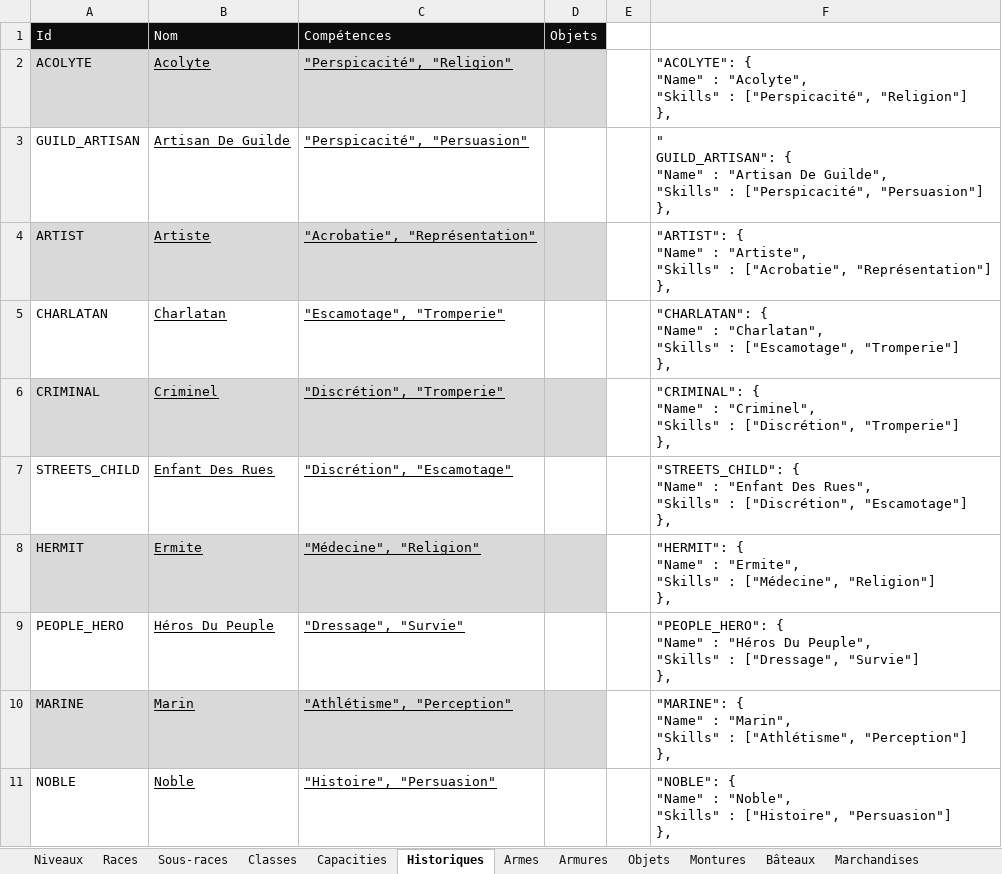
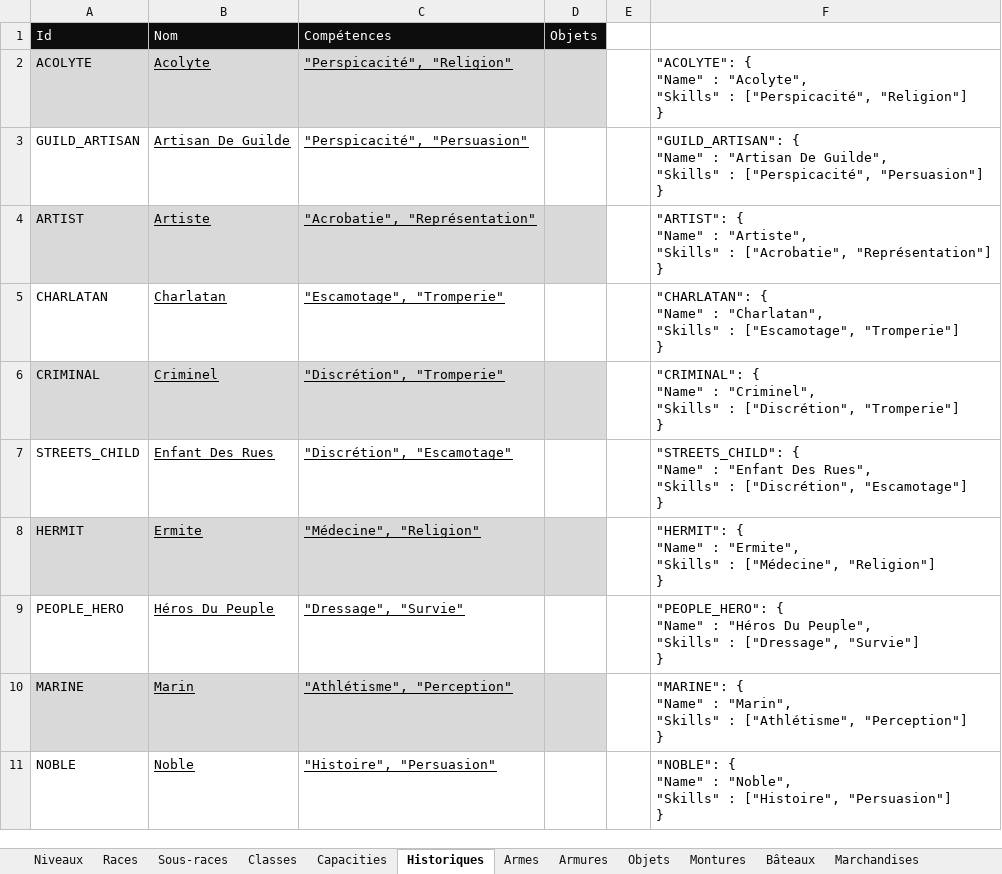
Before and after one commit to loicbroche/rpg-manager, an Excel workbook: Donjons_et_dragons.xlsx, sheet Historiques, drawn as a sheet; only a part is shown; values as stored, in another font and other column widths than the file's, no borders; ↵ is a line break in a cell; the diff covers the shown part only; the diff names each change by its address in the sheet, - before the commit and + after, or states it on an @@ line.

```diff
--- a/Donjons_et_dragons.xlsx (sheet Historiques)
+++ b/Donjons_et_dragons.xlsx (sheet Historiques)
-F2: …["Perspicacité", "Religion"] ↵ },
+F2: …["Perspicacité", "Religion"] ↵ }
-F3: " ↵ GUILD_ARTISAN": { ↵ "Name" : "Artisan De Guilde", ↵ "Skills" : ["Perspicacité", "Persuasion"] ↵ },
+F3: "GUILD_ARTISAN": { ↵ "Name" : "Artisan De Guilde", ↵ "Skills" : ["Perspicacité", "Persuasion"] ↵ }
-F4: …["Acrobatie", "Représentation"] ↵ },
+F4: …["Acrobatie", "Représentation"] ↵ }
-F5: …["Escamotage", "Tromperie"] ↵ },
+F5: …["Escamotage", "Tromperie"] ↵ }
-F6: …["Discrétion", "Tromperie"] ↵ },
+F6: …["Discrétion", "Tromperie"] ↵ }
-F7: …["Discrétion", "Escamotage"] ↵ },
+F7: …["Discrétion", "Escamotage"] ↵ }
-F8: …["Médecine", "Religion"] ↵ },
+F8: …["Médecine", "Religion"] ↵ }
-F9: …["Dressage", "Survie"] ↵ },
+F9: …["Dressage", "Survie"] ↵ }
-F10: …["Athlétisme", "Perception"] ↵ },
+F10: …["Athlétisme", "Perception"] ↵ }
-F11: …["Histoire", "Persuasion"] ↵ },
+F11: …["Histoire", "Persuasion"] ↵ }
```
Also changed, not shown: 2 added rows and 8 edited cells elsewhere in this sheet, sheet Capacities, sheet Equipements, sheet Babioles, sheet Services, sheet Armes, sheet Armures, 8 more sheets, other sheet tabs, formulas that keep their value, Personnage.xlsx, 23 other files.
